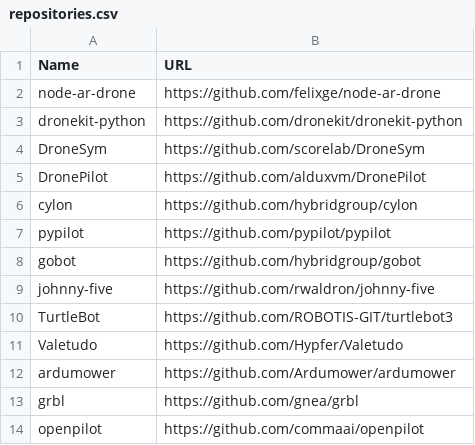
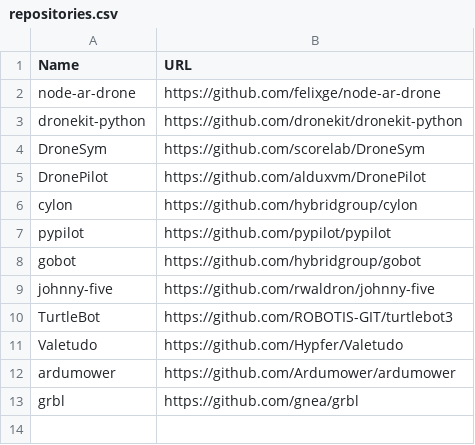
Before and after one commit to mboeke/hcirevivalgroup, a CSV file: repositories.csv, drawn as a sheet.

Commit message:
removing openpilot from repo list

```diff
--- a/repositories.csv
+++ b/repositories.csv
@@ -13,2 +13 @@ ardumower,https://github.com/Ardumower/ardumower
 grbl,https://github.com/gnea/grbl
-openpilot,https://github.com/commaai/openpilot
```
